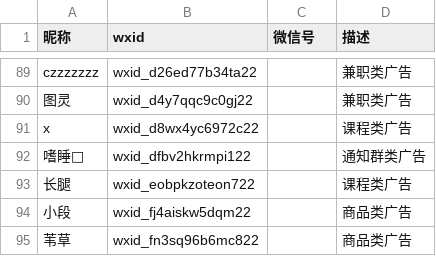
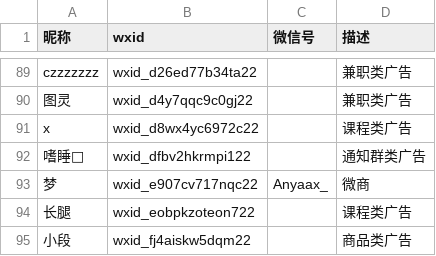
Before and after one commit to blacklisting/weixin, a CSV file: 广告.csv, drawn as a sheet; only a part is shown, gaps mark what is left out; the shorter side is filled out with more unchanged rows; the diff names each change by its address in the sheet, - before the commit and + after, or states it on an @@ line.

Commit message:
Update with a comment just seen.

```diff
--- a/广告.csv
+++ b/广告.csv
+row 93: 梦 | wxid_e907cv717nqc22 | Anyaax_ | 微商
```
